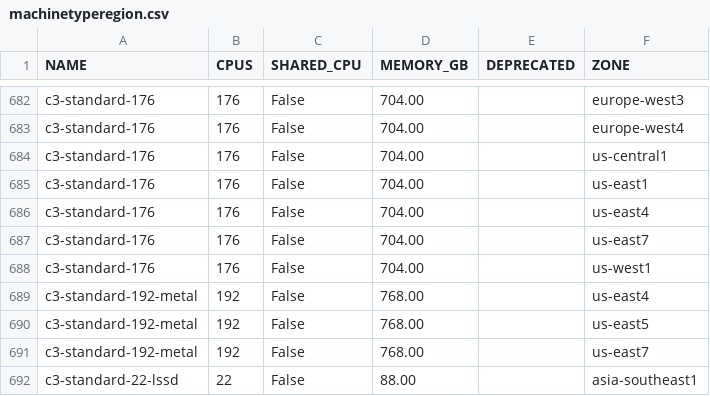
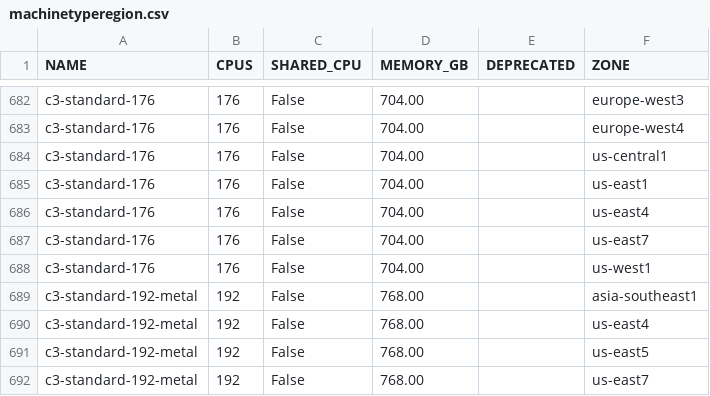
Before and after one commit to Cyclenerd/google-cloud-pricing-cost-calculator, a CSV file: tools/machinetyperegion.csv, drawn as a sheet; only a part is shown, gaps mark what is left out; the shorter side is filled out with more unchanged rows.

```diff
--- a/tools/machinetyperegion.csv
+++ b/tools/machinetyperegion.csv
@@ -688,2 +688,3 @@ c3-standard-176;176;False;704.00;;us-east7
 c3-standard-176;176;False;704.00;;us-west1
+c3-standard-192-metal;192;False;768.00;;asia-southeast1
 c3-standard-192-metal;192;False;768.00;;us-east4
```
